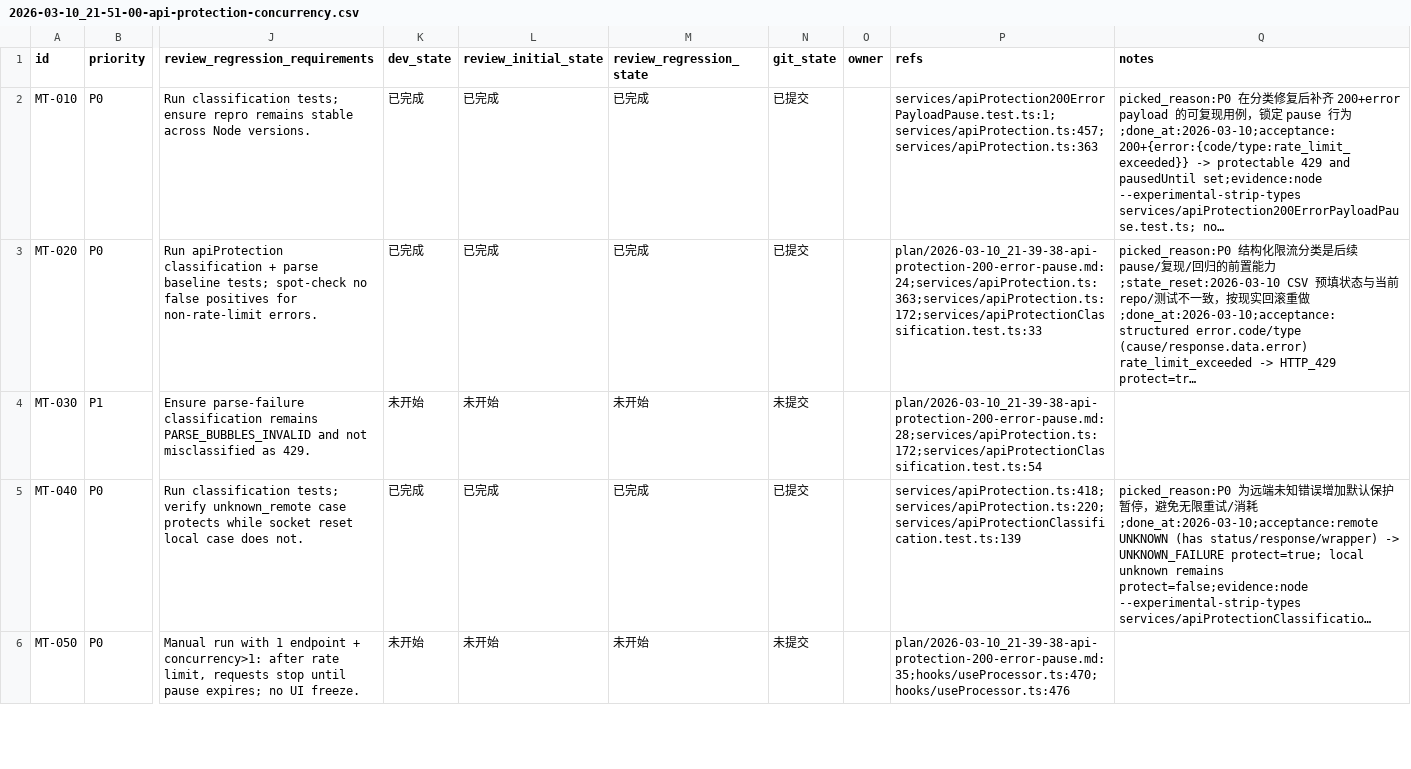
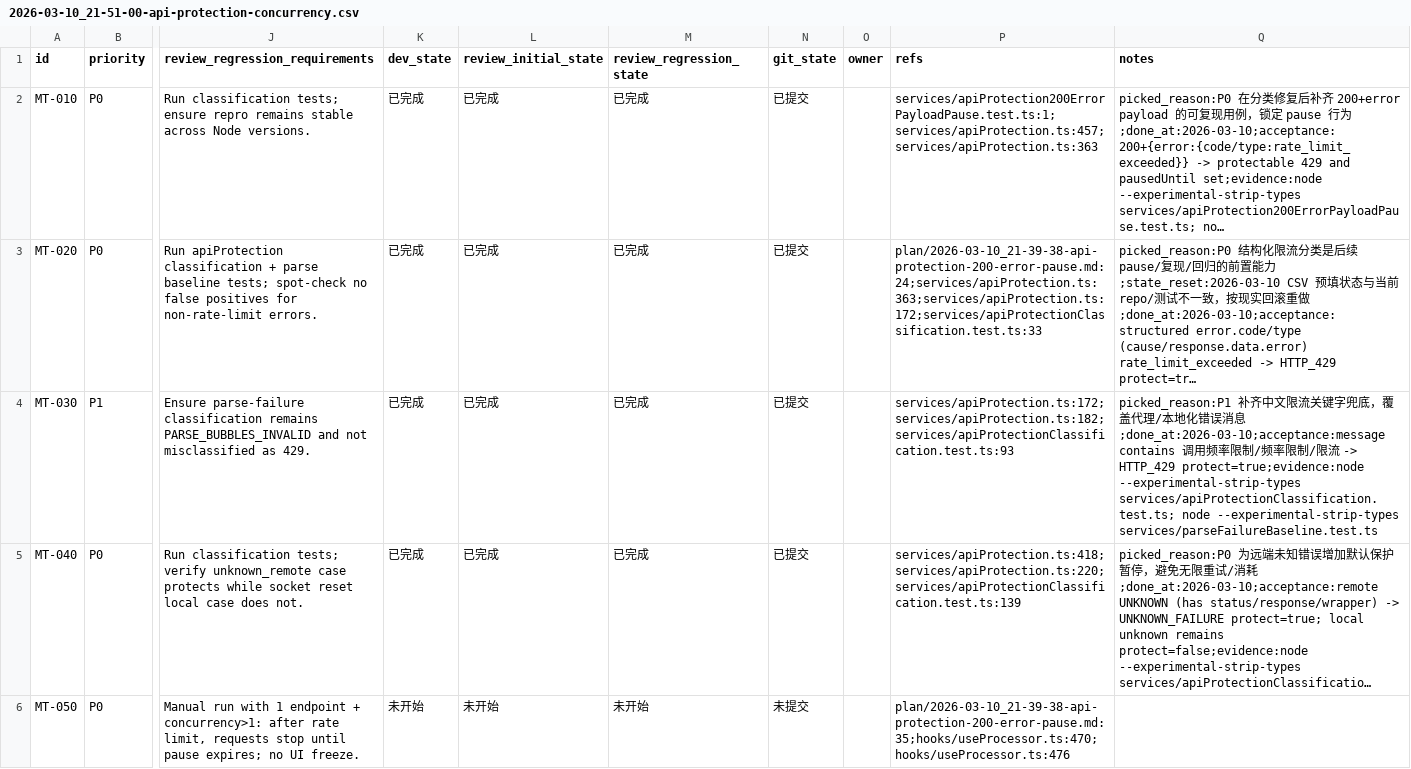
Before and after one commit to yunshaochu/mangatype-live, a CSV file: issues/2026-03-10_21-51-00-api-protection-concurrency.csv, drawn as a sheet; only a part is shown, gaps mark what is left out; long unchanged cells end in …; the diff names each change by its address in the sheet, - before the commit and + after, or states it on an @@ line.

Commit message:
[MT-030] Add Chinese rate-limit message keyword fallback

```diff
--- a/issues/2026-03-10_21-51-00-api-protection-concurrency.csv
+++ b/issues/2026-03-10_21-51-00-api-protection-concurrency.csv
-K4 (dev_state): 未开始
+K4 (dev_state): 已完成
-L4 (review_initial_state): 未开始
+L4 (review_initial_state): 已完成
-M4 (review_regression_state): 未开始
+M4 (review_regression_state): 已完成
-N4 (git_state): 未提交
+N4 (git_state): 已提交
-P4 (refs): plan/2026-03-10_21-39-38-api-protection-200-error-pause.md:28;services/apiProtection.ts:172;services/apiProtectionClassification.test.ts:54
+P4 (refs): services/apiProtection.ts:172;services/apiProtection.ts:182;services/apiProtectionClassification.test.ts:93
-Q4 (notes): (empty)
+Q4 (notes): picked_reason:P1 补齐中文限流关键字兜底，覆盖代理/本地化错误消息;done_at:2026-03-10;acceptance:message contains 调用频率限制/频率限制/限流 -> HTTP_429 protect=true;evidence:node --experimental-strip-types services/apiProtectionClassification.test.ts; node --experimental-strip-types services/parseFailureBaseline.test.ts
```
Also changed, not shown: 2 other files.
